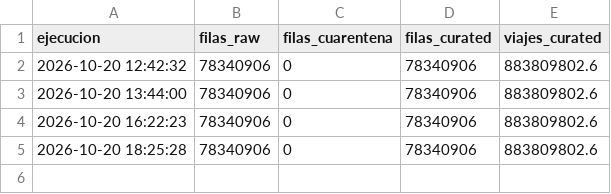
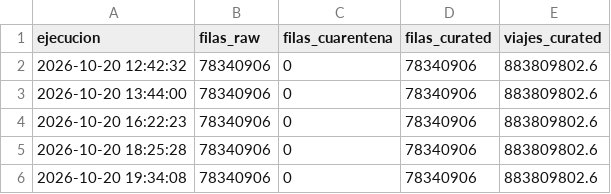
Before and after one commit to AimarLuis/Big-Data-MITMA, a CSV file: evidencias/runs.csv, drawn as a sheet.

Commit message:
Evidencias de la ejecución final y captura del Spark master

```diff
--- a/evidencias/runs.csv
+++ b/evidencias/runs.csv
@@ -5 +5,2 @@ ejecucion,filas_raw,filas_cuarentena,filas_curated,viajes_curated
 2026-10-20 18:25:28,78340906,0,78340906,883809802.6
+2026-10-20 19:34:08,78340906,0,78340906,883809802.6
```
Also changed, not shown: evidencias/resultados/d2_p3_desviacion_municipio_dia.csv, evidencias/tiempos_pasos.csv, 19 other files.
